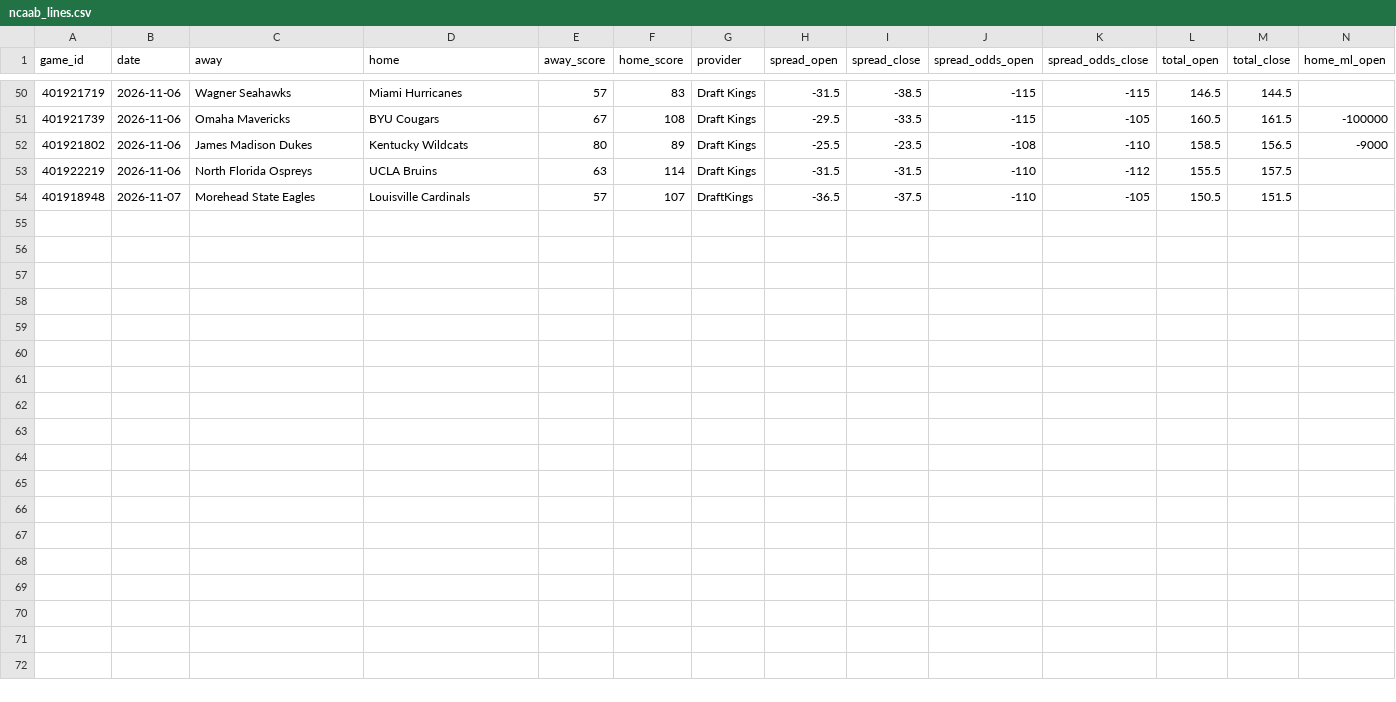
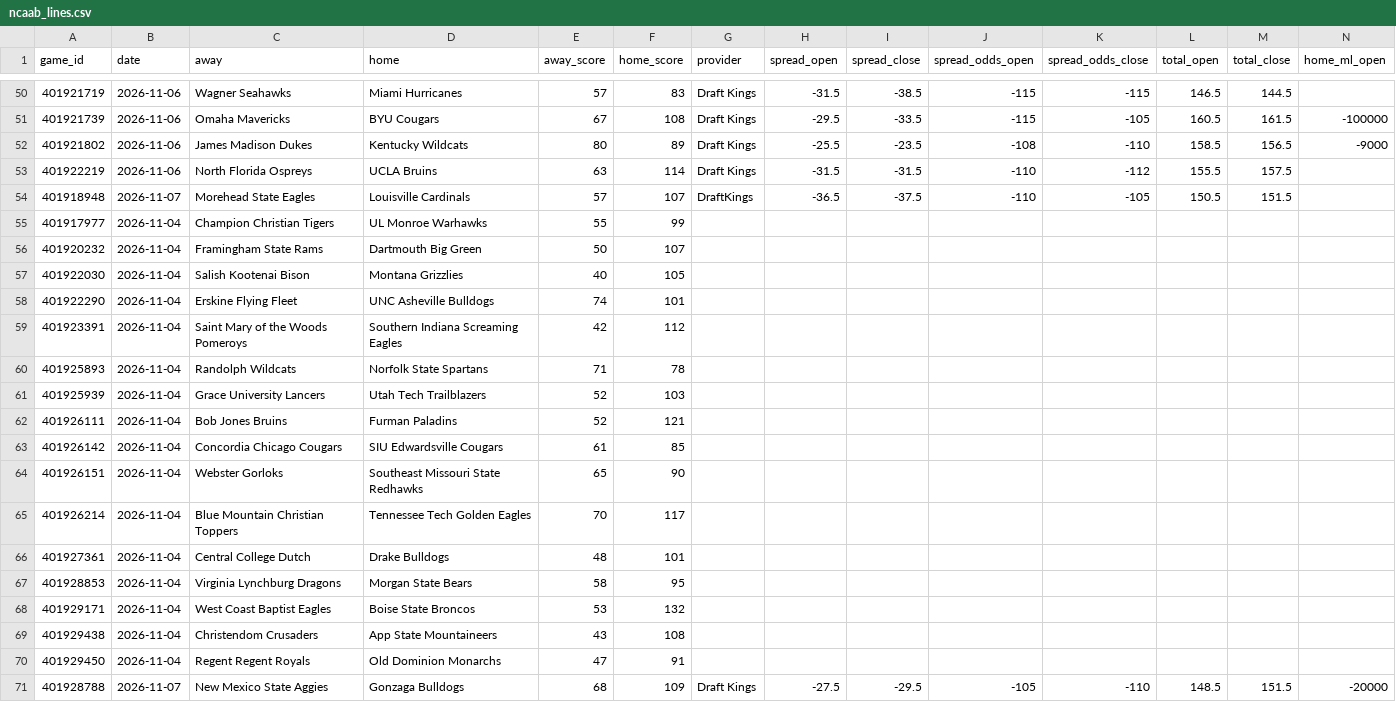
Before and after one commit to danreed001-droid/sport, a CSV file: data/raw/ncaab_lines.csv, drawn as a sheet; only a part is shown, gaps mark what is left out; rows hold the shown columns only; the diff names each change by its address in the sheet, - before the commit and + after, or states it on an @@ line.

```diff
--- a/data/raw/ncaab_lines.csv
+++ b/data/raw/ncaab_lines.csv
+row 55: 401917977 | 2026-11-04 | Champion Christian Tigers | UL Monroe Warhawks | 55 | 99
+row 56: 401920232 | 2026-11-04 | Framingham State Rams | Dartmouth Big Green | 50 | 107
+row 57: 401922030 | 2026-11-04 | Salish Kootenai Bison | Montana Grizzlies | 40 | 105
+row 58: 401922290 | 2026-11-04 | Erskine Flying Fleet | UNC Asheville Bulldogs | 74 | 101
+row 59: 401923391 | 2026-11-04 | Saint Mary of the Woods Pomeroys | Southern Indiana Screaming Eagles | 42 | 112
+row 60: 401925893 | 2026-11-04 | Randolph Wildcats | Norfolk State Spartans | 71 | 78
+row 61: 401925939 | 2026-11-04 | Grace University Lancers | Utah Tech Trailblazers | 52 | 103
+row 62: 401926111 | 2026-11-04 | Bob Jones Bruins | Furman Paladins | 52 | 121
+row 63: 401926142 | 2026-11-04 | Concordia Chicago Cougars | SIU Edwardsville Cougars | 61 | 85
+row 64: 401926151 | 2026-11-04 | Webster Gorloks | Southeast Missouri State Redhawks | 65 | 90
+row 65: 401926214 | 2026-11-04 | Blue Mountain Christian Toppers | Tennessee Tech Golden Eagles | 70 | 117
+row 66: 401927361 | 2026-11-04 | Central College Dutch | Drake Bulldogs | 48 | 101
+row 67: 401928853 | 2026-11-04 | Virginia Lynchburg Dragons | Morgan State Bears | 58 | 95
+row 68: 401929171 | 2026-11-04 | West Coast Baptist Eagles | Boise State Broncos | 53 | 132
+row 69: 401929438 | 2026-11-04 | Christendom Crusaders | App State Mountaineers | 43 | 108
+row 70: 401929450 | 2026-11-04 | Regent Regent Royals | Old Dominion Monarchs | 47 | 91
+row 71: 401928788 | 2026-11-07 | New Mexico State Aggies | Gonzaga Bulldogs | 68 | 109 | Draft Kings | -27.5 | -29.5 | -105 | -110 | 148.5 | 151.5 | -20000
```
Also changed, not shown: data/raw/master_epl_scores.csv, data/raw/master_nba_scores.csv, 22 other files.
